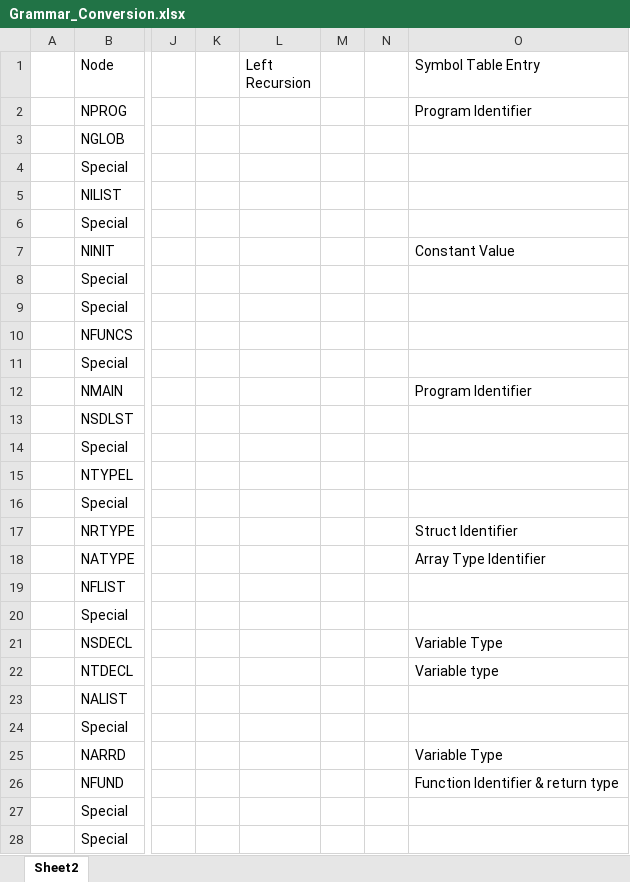
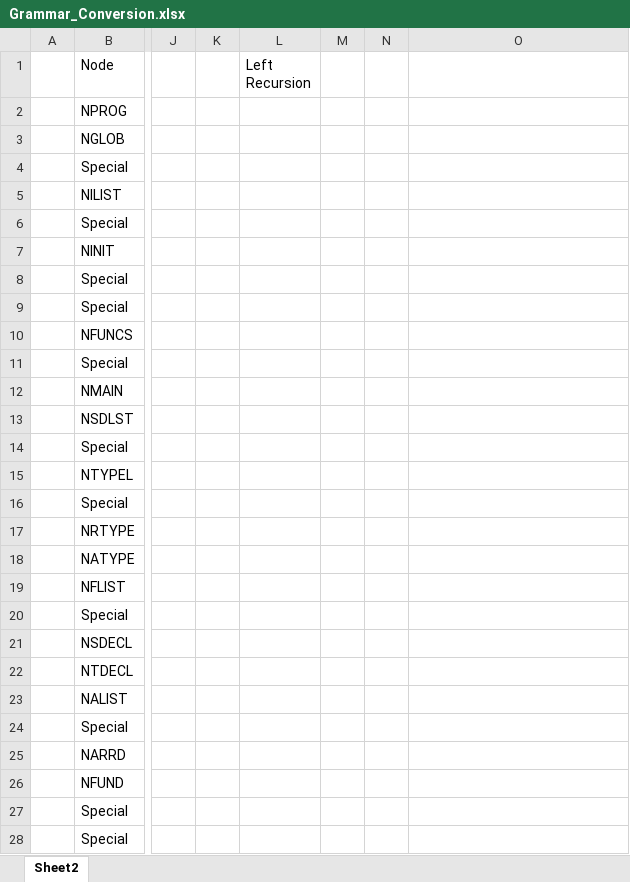
Before and after one commit to LachlanCourt/COMP3290, an Excel workbook: source_language_spec/Grammar_Conversion.xlsx, sheet Sheet2, drawn as a sheet; only a part is shown, gaps mark what is left out; values as stored, in another font and other column widths than the file's, no cell formats; the diff covers the shown part only; the diff names each change by its address in the sheet, - before the commit and + after, or states it on an @@ line.

Commit message:
Add updated grammar conversion spreadsheet (#14)

```diff
--- a/source_language_spec/Grammar_Conversion.xlsx (sheet Sheet2)
+++ b/source_language_spec/Grammar_Conversion.xlsx (sheet Sheet2)
-O1: Symbol Table Entry
+O1: (empty)
-O2: Program Identifier
+O2: (empty)
-O7: Constant Value
+O7: (empty)
-O12: Program Identifier
+O12: (empty)
-O17: Struct Identifier
+O17: (empty)
-O18: Array Type Identifier
+O18: (empty)
-O21: Variable Type
+O21: (empty)
-O22: Variable type
+O22: (empty)
-O25: Variable Type
+O25: (empty)
-O26: Function Identifier & return type
+O26: (empty)
```
Also changed, not shown: 7 edited cells elsewhere in this sheet, cell formats.
